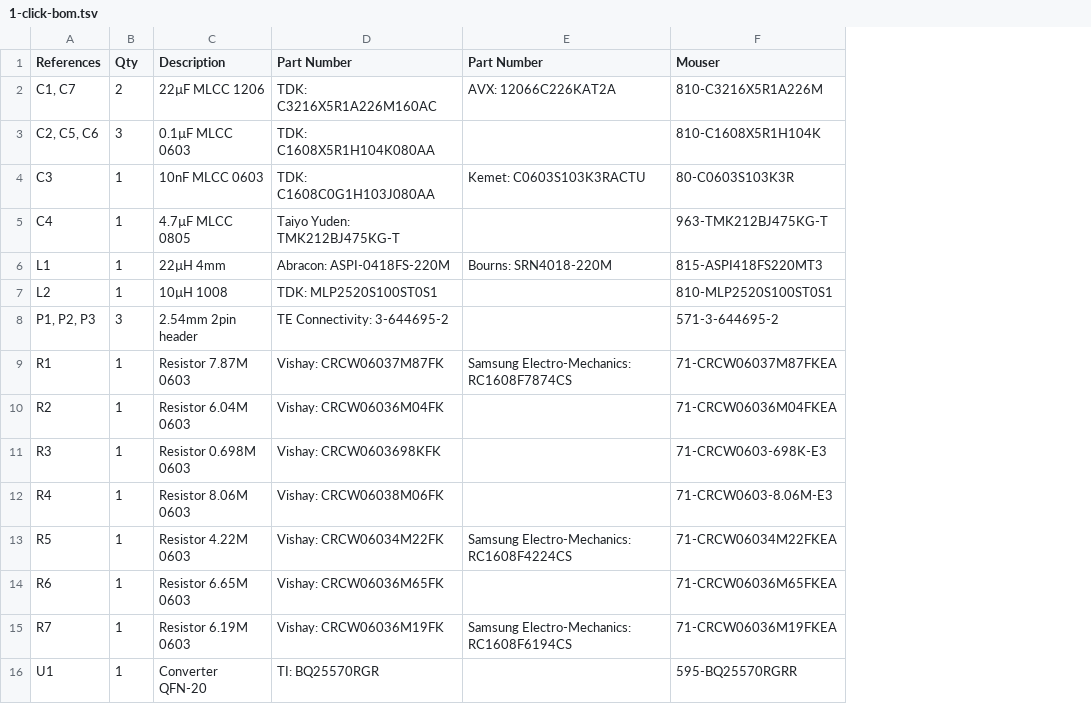
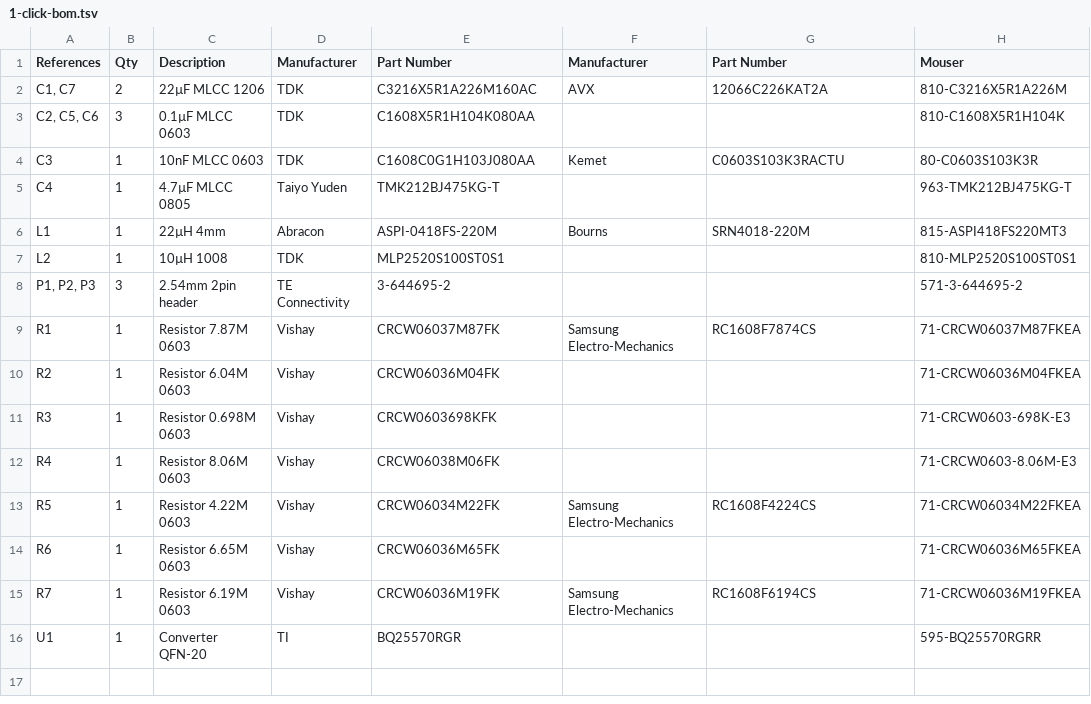
Before and after one commit to kitspace-forks/BQ25570_Harvester, a TSV file: 1-click-bom.tsv, drawn as a sheet; only a part is shown; addresses are those after the commit; the diff names each change by its address in the sheet, - before the commit and + after, or states it on an @@ line.

Commit message:
Update to new format

```diff
--- a/1-click-bom.tsv
+++ b/1-click-bom.tsv
+column D (Manufacturer), rows 2-16: TDK | TDK | TDK | Taiyo Yuden | Abracon | TDK | TE Connectivity | Vishay | Vishay | Vishay | Vishay | Vishay | Vishay | Vishay | TI
+column F (Manufacturer), rows 2-15: AVX |  | Kemet |  | Bourns |  |  | Samsung Electro-Mechanics |  |  |  | Samsung Electro-Mechanics |  | Samsung Electro-Mechanics
-E2 (Part Number): TDK: C3216X5R1A226M160AC
+E2 (Part Number): C3216X5R1A226M160AC
-G2 (Part Number): AVX: 12066C226KAT2A
+G2 (Part Number): 12066C226KAT2A
-E3 (Part Number): TDK: C1608X5R1H104K080AA
+E3 (Part Number): C1608X5R1H104K080AA
-E4 (Part Number): TDK: C1608C0G1H103J080AA
+E4 (Part Number): C1608C0G1H103J080AA
-G4 (Part Number): Kemet: C0603S103K3RACTU
+G4 (Part Number): C0603S103K3RACTU
-E5 (Part Number): Taiyo Yuden: TMK212BJ475KG-T
+E5 (Part Number): TMK212BJ475KG-T
-E6 (Part Number): Abracon: ASPI-0418FS-220M
+E6 (Part Number): ASPI-0418FS-220M
-G6 (Part Number): Bourns: SRN4018-220M
+G6 (Part Number): SRN4018-220M
-E7 (Part Number): TDK: MLP2520S100ST0S1
+E7 (Part Number): MLP2520S100ST0S1
-E8 (Part Number): TE Connectivity: 3-644695-2
+E8 (Part Number): 3-644695-2
-E9 (Part Number): Vishay: CRCW06037M87FK
+E9 (Part Number): CRCW06037M87FK
-G9 (Part Number): Samsung Electro-Mechanics: RC1608F7874CS
+G9 (Part Number): RC1608F7874CS
-E10 (Part Number): Vishay: CRCW06036M04FK
+E10 (Part Number): CRCW06036M04FK
-E11 (Part Number): Vishay: CRCW0603698KFK
+E11 (Part Number): CRCW0603698KFK
-E12 (Part Number): Vishay: CRCW06038M06FK
+E12 (Part Number): CRCW06038M06FK
-E13 (Part Number): Vishay: CRCW06034M22FK
+E13 (Part Number): CRCW06034M22FK
-G13 (Part Number): Samsung Electro-Mechanics: RC1608F4224CS
+G13 (Part Number): RC1608F4224CS
-E14 (Part Number): Vishay: CRCW06036M65FK
+E14 (Part Number): CRCW06036M65FK
-E15 (Part Number): Vishay: CRCW06036M19FK
+E15 (Part Number): CRCW06036M19FK
-G15 (Part Number): Samsung Electro-Mechanics: RC1608F6194CS
+G15 (Part Number): RC1608F6194CS
-E16 (Part Number): TI: BQ25570RGR
+E16 (Part Number): BQ25570RGR
```
